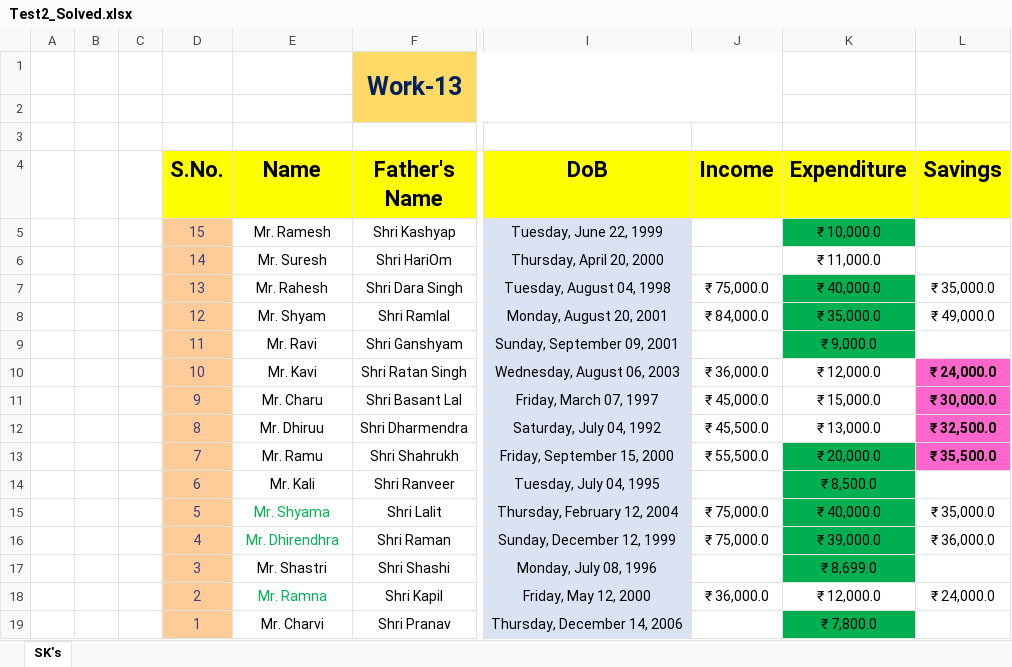
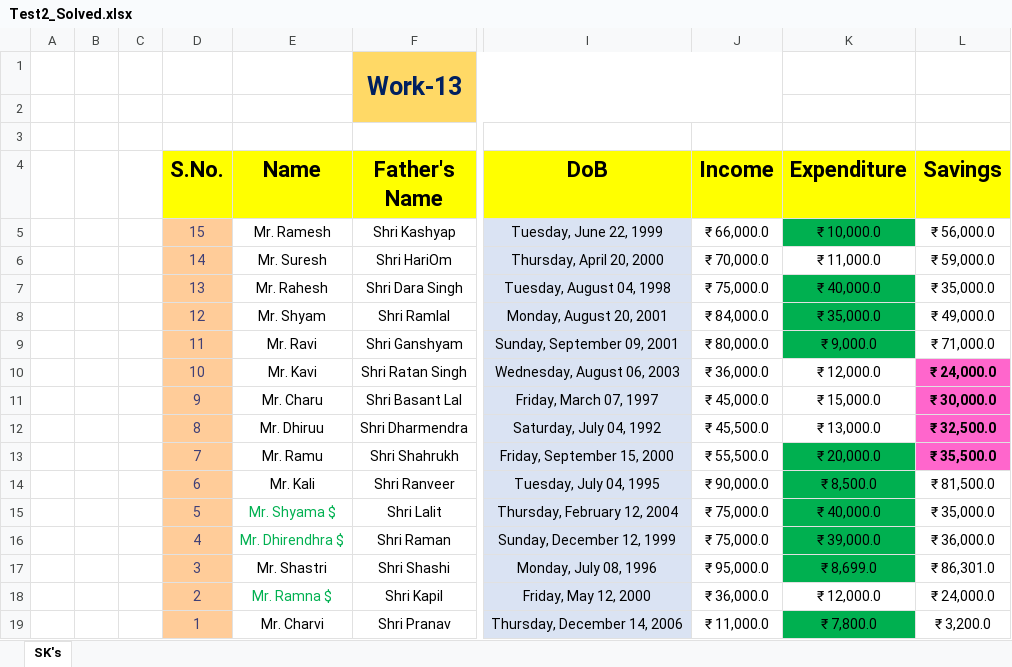
Before and after one commit to akmghunawat123-tech/LDC-Mock-Tests, an Excel workbook: Test2_Solved.xlsx, sheet SK's, drawn as a sheet; only a part is shown, gaps mark what is left out; values as stored, in another font and other column widths than the file's, no borders; conditional formats not drawn; the diff names each change by its address in the sheet, - before the commit and + after, or states it on an @@ line.

Commit message:
Add/Update Test2_Solved.xlsx

```diff
--- a/Test2_Solved.xlsx (sheet SK's)
+++ b/Test2_Solved.xlsx (sheet SK's)
-J5 (Income): (empty)
+J5 (Income): ₹ 66,000.0
-L5 (Savings): (empty)
+L5 (Savings): ₹ 56,000.0
-J6 (Income): (empty)
+J6 (Income): ₹ 70,000.0
-L6 (Savings): (empty)
+L6 (Savings): ₹ 59,000.0
-J9 (Income): (empty)
+J9 (Income): ₹ 80,000.0
-L9 (Savings): (empty)
+L9 (Savings): ₹ 71,000.0
-J14 (Income): (empty)
+J14 (Income): ₹ 90,000.0
-L14 (Savings): (empty)
+L14 (Savings): ₹ 81,500.0
-E15 (Name): Mr. Shyama
+E15 (Name): Mr. Shyama $
-E16 (Name): Mr. Dhirendhra
+E16 (Name): Mr. Dhirendhra $
-J17 (Income): (empty)
+J17 (Income): ₹ 95,000.0
-L17 (Savings): (empty)
+L17 (Savings): ₹ 86,301.0
-E18 (Name): Mr. Ramna
+E18 (Name): Mr. Ramna $
-J19 (Income): (empty)
+J19 (Income): ₹ 11,000.0
-L19 (Savings): (empty)
+L19 (Savings): ₹ 3,200.0
```
Also changed, not shown: formulas that keep their value.
